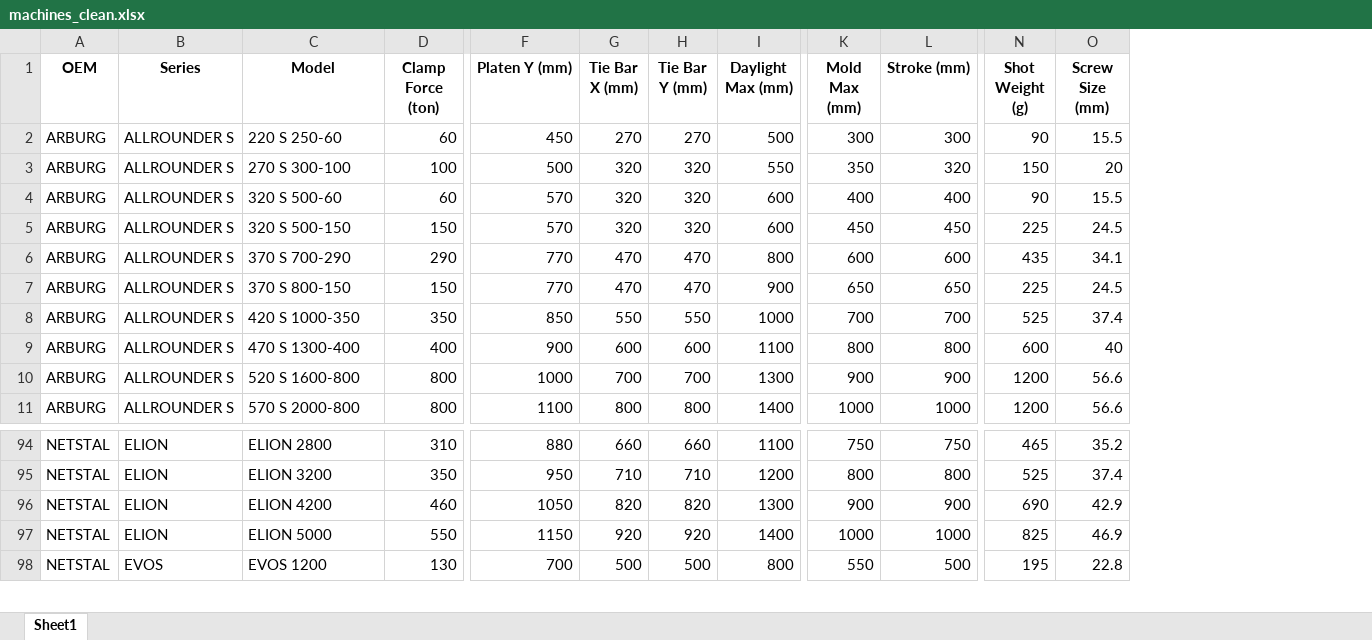
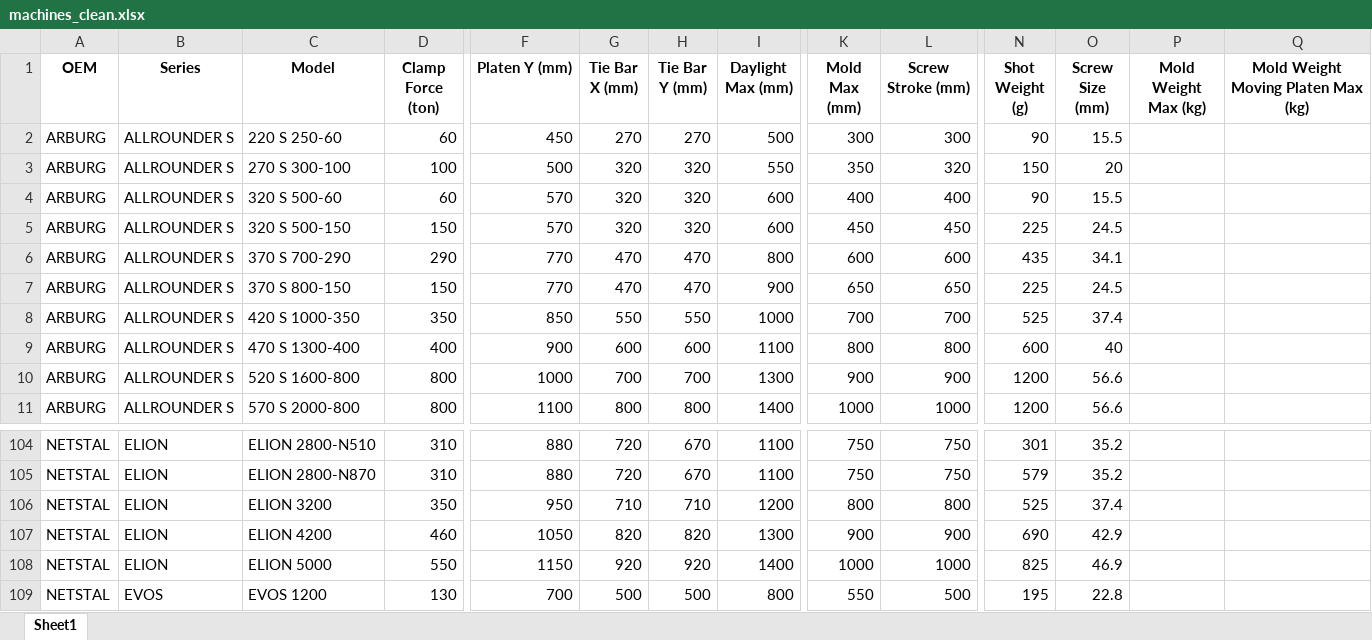
Before and after one commit to worldbestmoldmaker/MoldMatch, an Excel workbook: machines_clean.xlsx, sheet Sheet1, drawn as a sheet; only a part is shown, gaps mark what is left out; values as stored, in another font and other column widths than the file's, no borders; addresses are those after the commit; rows hold the shown columns only; the diff covers the shown part only; the diff names each change by its address in the sheet, - before the commit and + after, or states it on an @@ line.

```diff
--- a/machines_clean.xlsx (sheet Sheet1)
+++ b/machines_clean.xlsx (sheet Sheet1)
+column P (Mold Weight Max (kg)), empty
+column Q, row 1: Mold Weight Moving Platen Max (kg)
-L1: Stroke (mm)
+L1: Screw Stroke (mm)
-C104 (Model): ELION 2800
+C104 (Model): ELION 2800-N510
-G104 (Tie Bar X (mm)): 660
+G104 (Tie Bar X (mm)): 720
-H104 (Tie Bar Y (mm)): 660
+H104 (Tie Bar Y (mm)): 670
-N104 (Shot Weight (g)): 465
+N104 (Shot Weight (g)): 301
+row 105: NETSTAL | ELION | ELION 2800-N870 | 310 | 880 | 720 | 670 | 1100 | 750 | 750 | 579 | 35.2
```
Also changed, not shown: 11 added rows, 1 removed row, 18 edited cells and cell formats elsewhere in this sheet.
